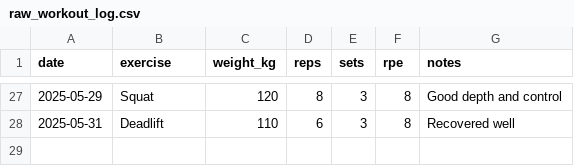
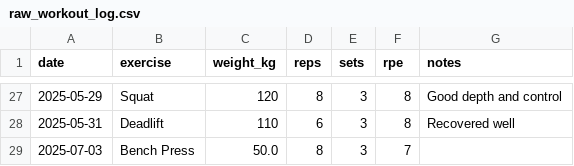
Before and after one commit to yinkak/ai-workout-tracker, a CSV file: data/raw_workout_log.csv, drawn as a sheet; only a part is shown, gaps mark what is left out.

Commit message:
changes made to readme, changes made to file structure, log recommended workout feature also added

```diff
--- a/data/raw_workout_log.csv
+++ b/data/raw_workout_log.csv
@@ -28 +28,2 @@ date,exercise,weight_kg,reps,sets,rpe,notes
 2025-05-31,Deadlift,110,6,3,8,Recovered well
+2025-07-03,Bench Press,50.0,8,3,7,
```
Also changed, not shown: data/50-Day_Workout_Log.csv, 6 other files.
